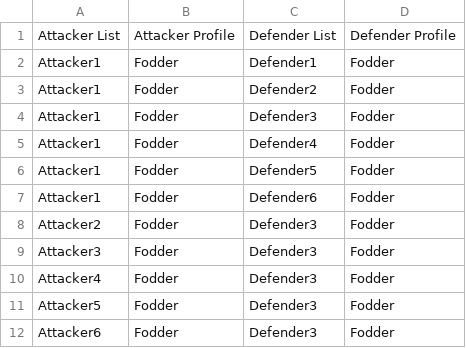
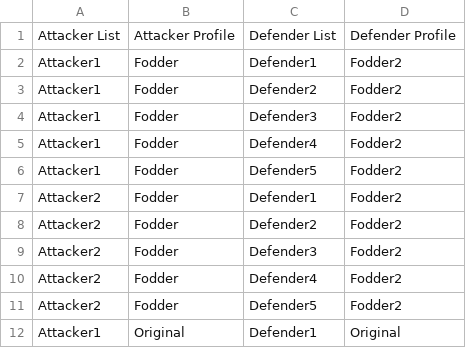
Before and after one commit to colin314/AxisAndAlliesSimulator, a CSV file: Input.csv, drawn as a sheet.

```diff
--- a/Input.csv
+++ b/Input.csv
@@ -1,12 +1,12 @@
 Attacker List	Attacker Profile	Defender List	Defender Profile
-Attacker1	Fodder	Defender1	Fodder
-Attacker1	Fodder	Defender2	Fodder
-Attacker1	Fodder	Defender3	Fodder
-Attacker1	Fodder	Defender4	Fodder
-Attacker1	Fodder	Defender5	Fodder
-Attacker1	Fodder	Defender6	Fodder
-Attacker2	Fodder	Defender3	Fodder
-Attacker3	Fodder	Defender3	Fodder
-Attacker4	Fodder	Defender3	Fodder
-Attacker5	Fodder	Defender3	Fodder
-Attacker6	Fodder	Defender3	Fodder
+Attacker1	Fodder	Defender1	Fodder2
+Attacker1	Fodder	Defender2	Fodder2
+Attacker1	Fodder	Defender3	Fodder2
+Attacker1	Fodder	Defender4	Fodder2
+Attacker1	Fodder	Defender5	Fodder2
+Attacker2	Fodder	Defender1	Fodder2
+Attacker2	Fodder	Defender2	Fodder2
+Attacker2	Fodder	Defender3	Fodder2
+Attacker2	Fodder	Defender4	Fodder2
+Attacker2	Fodder	Defender5	Fodder2
+Attacker1	Original	Defender1	Original
```
Also changed, not shown: UnitLists.csv, UnitProfiles_Fodder2.csv, 11 other files.
